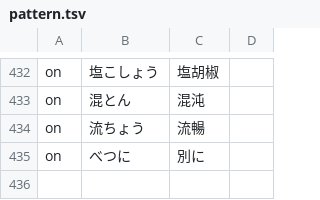
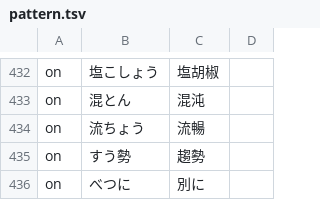
Before and after one commit to Nekomoekissaten-SUB/nekomoe-jp-formatter, a TSV file: dist/pattern.tsv, drawn as a sheet; only a part is shown, gaps mark what is left out; the diff names each change by its address in the sheet, - before the commit and + after, or states it on an @@ line.

Commit message:
add suusei

```diff
--- a/dist/pattern.tsv
+++ b/dist/pattern.tsv
+row 435: on | すう勢 | 趨勢
```
